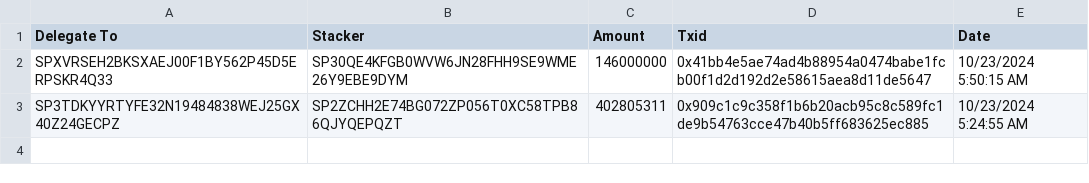
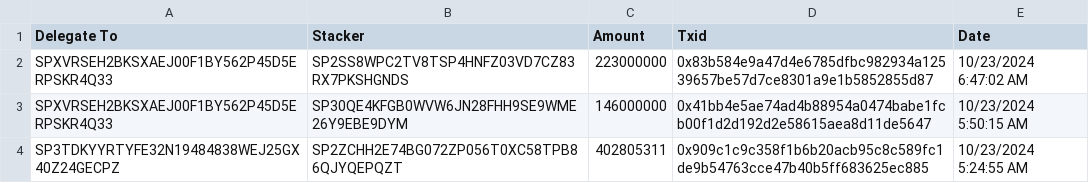
Before and after one commit to hstove/pox-events, a CSV file: data/mainnet/delegations.csv, drawn as a sheet; the diff names each change by its address in the sheet, - before the commit and + after, or states it on an @@ line.

```diff
--- a/data/mainnet/delegations.csv
+++ b/data/mainnet/delegations.csv
+row 2: SPXVRSEH2BKSXAEJ00F1BY562P45D5ERPSKR4Q33 | SP2SS8WPC2TV8TSP4HNFZ03VD7CZ83RX7PKSHGNDS | 223000000 | 0x83b584e9a47d4e6785dfbc982934a12539657be57d7ce8301a9e1b5852855d87 | 10/23/2024 6:47:02 AM
```
Also changed, not shown: data/mainnet/commit-events.csv, data/mainnet/reward-set-96.csv, 31 other files.
